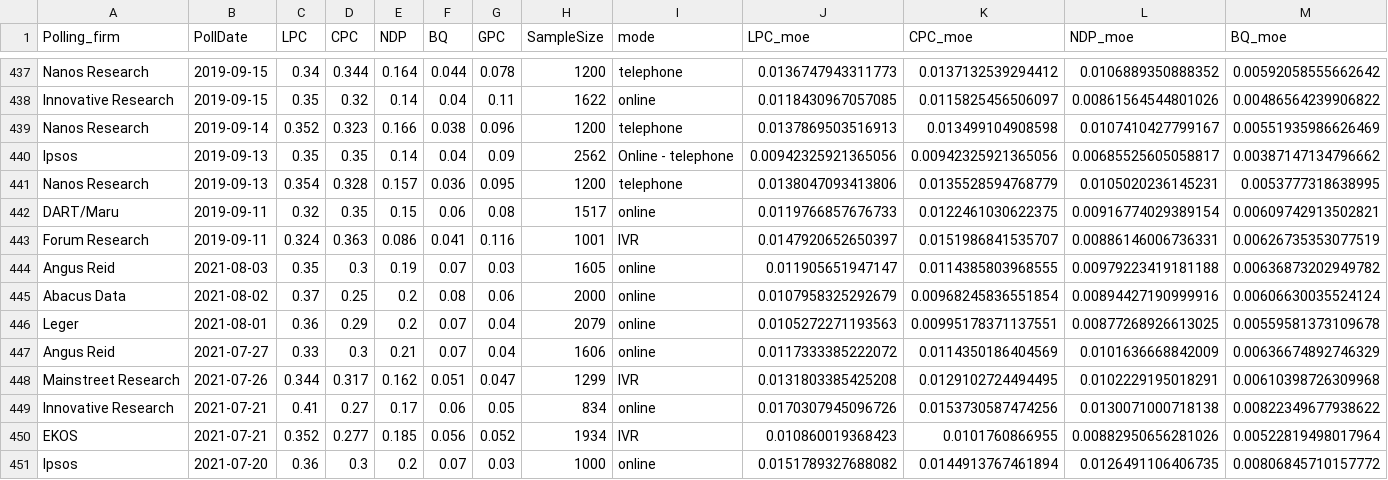
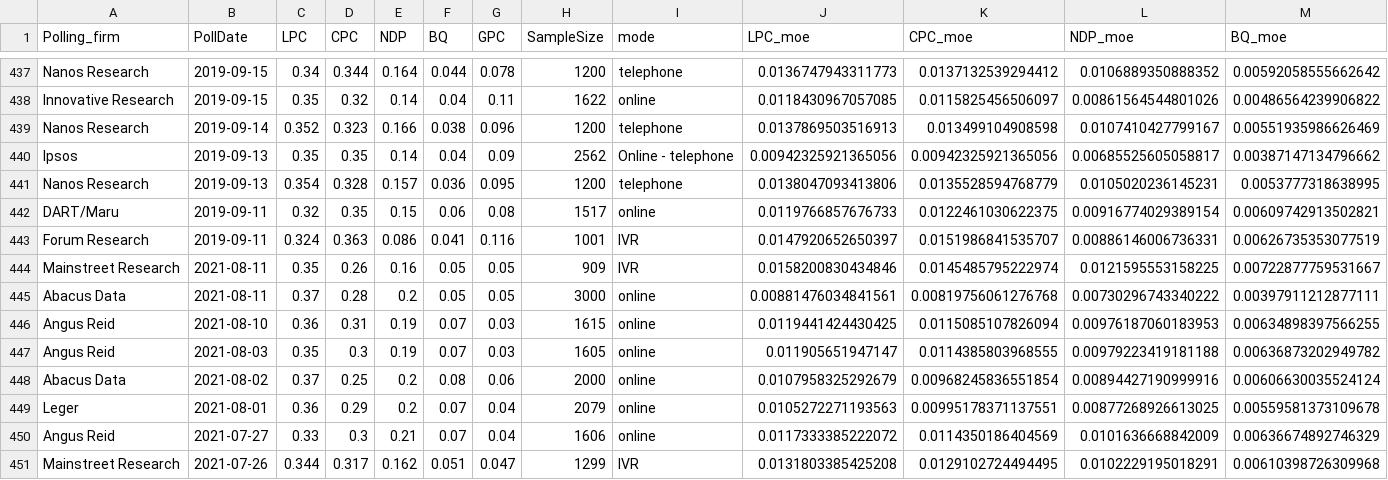
Before and after one commit to sjwild/Canadian_Election_2021, a CSV file: can_polls2.csv, drawn as a sheet; only a part is shown, gaps mark what is left out; the shorter side is filled out with more unchanged rows; rows hold the shown columns only; the diff names each change by its address in the sheet, - before the commit and + after, or states it on an @@ line.

```diff
--- a/can_polls2.csv
+++ b/can_polls2.csv
+row 444: Mainstreet Research | 2021-08-11 | 0.35 | 0.26 | 0.16 | 0.05 | 0.05 | 909 | IVR | 0.0158200830434846 | 0.0145485795222974 | 0.0121595553158225 | 0.00722877759531667
+row 445: Abacus Data | 2021-08-11 | 0.37 | 0.28 | 0.2 | 0.05 | 0.05 | 3000 | online | 0.00881476034841561 | 0.00819756061276768 | 0.00730296743340222 | 0.00397911212877111
+row 446: Angus Reid | 2021-08-10 | 0.36 | 0.31 | 0.19 | 0.07 | 0.03 | 1615 | online | 0.0119441424430425 | 0.0115085107826094 | 0.00976187060183953 | 0.00634898397566255
```
Also changed, not shown: 6 other files.
